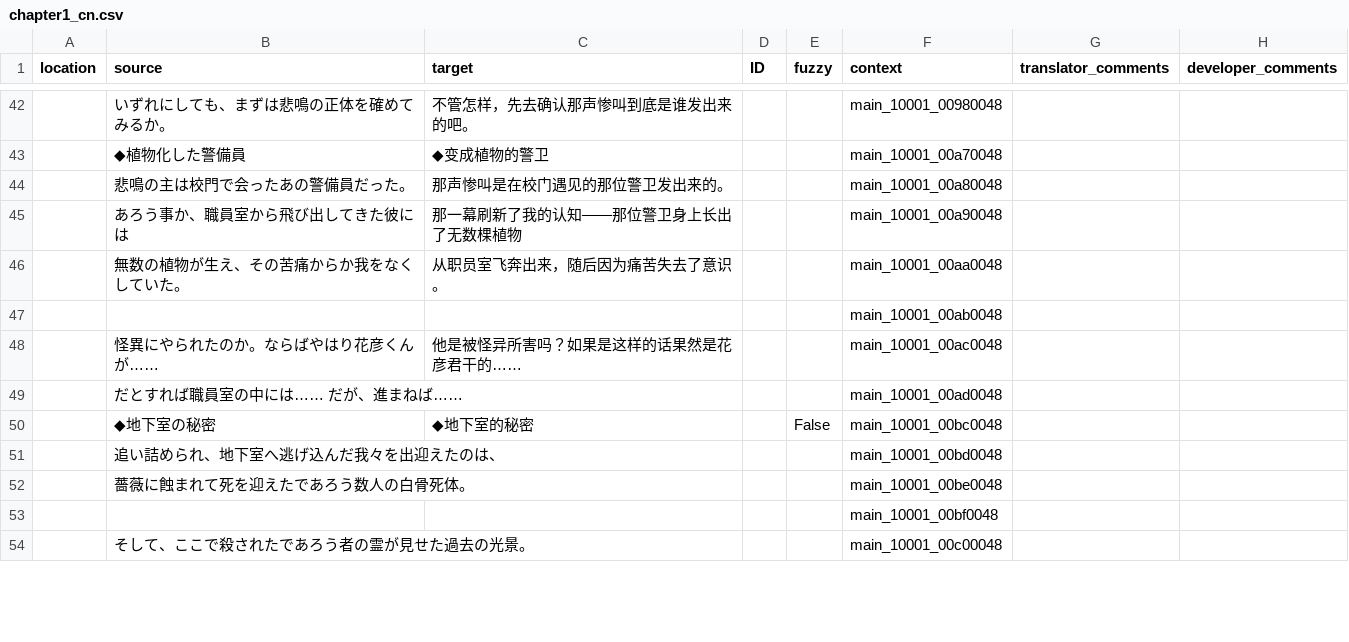
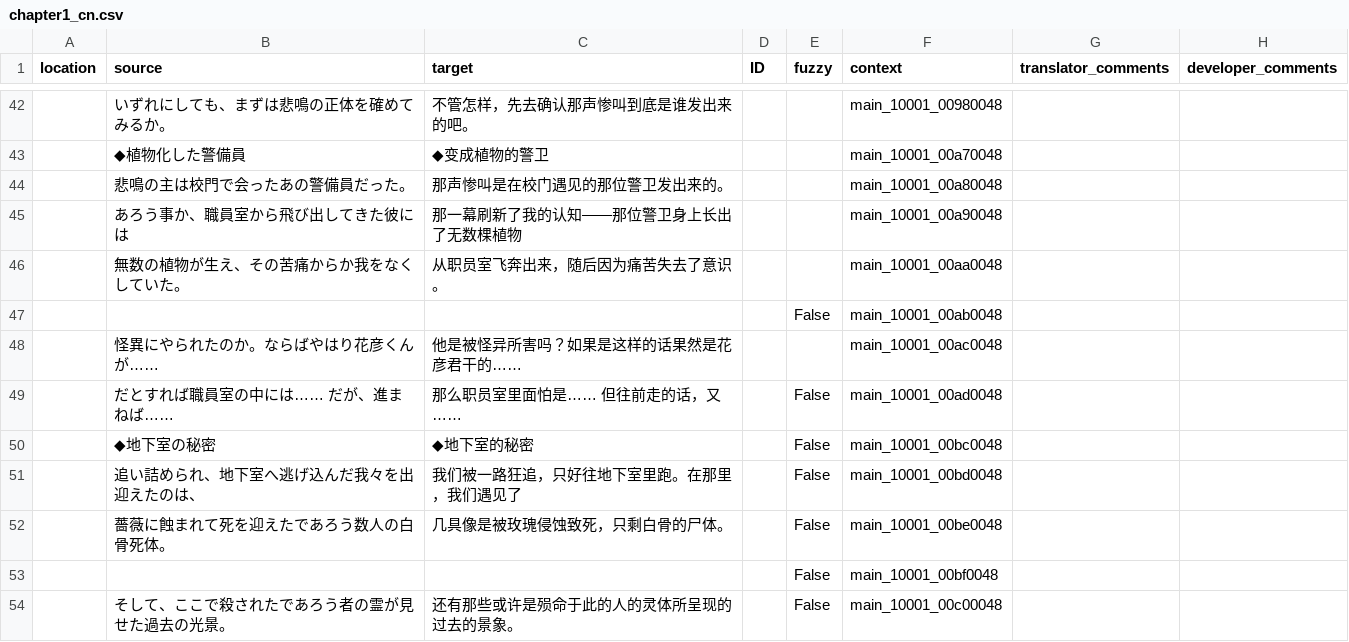
Before and after one commit to 999maip/shiin_test, a CSV file: text/chapter1_cn.csv, drawn as a sheet; only a part is shown, gaps mark what is left out; the diff covers the shown part only.

Commit message:
Translated using Weblate (Chinese (Simplified))
Currently translated at 3.2% (60 of 1842 strings)

Translation: 死印/Chapter1
Translate-URL: http://126.103.177.134/projects/shiin/chapter1/zh_Hans/

```diff
--- a/text/chapter1_cn.csv
+++ b/text/chapter1_cn.csv
@@ -46,9 +46,9 @@
 "","無数の植物が生え、その苦痛からか我をなくしていた。","从职员室飞奔出来，随后因为痛苦失去了意识。","","","main_10001_00aa0048","",""
-"","　","","","","main_10001_00ab0048","",""
+"","　","　","","False","main_10001_00ab0048","",""
 "","怪異にやられたのか。ならばやはり花彦くんが……","他是被怪异所害吗？如果是这样的话果然是花彦君干的……","","","main_10001_00ac0048","",""
-"","だとすれば職員室の中には……　だが、進まねば……","","","","main_10001_00ad0048","",""
+"","だとすれば職員室の中には……　だが、進まねば……","那么职员室里面怕是……　但往前走的话，又……","","False","main_10001_00ad0048","",""
 "","◆地下室の秘密","◆地下室的秘密","","False","main_10001_00bc0048","",""
-"","追い詰められ、地下室へ逃げ込んだ我々を出迎えたのは、","","","","main_10001_00bd0048","",""
-"","薔薇に蝕まれて死を迎えたであろう数人の白骨死体。","","","","main_10001_00be0048","",""
-"","　","","","","main_10001_00bf0048","",""
-"","そして、ここで殺されたであろう者の霊が見せた過去の光景。","","","","main_10001_00c00048","",""
+"","追い詰められ、地下室へ逃げ込んだ我々を出迎えたのは、","我们被一路狂追，只好往地下室里跑。在那里，我们遇见了","","False","main_10001_00bd0048","",""
+"","薔薇に蝕まれて死を迎えたであろう数人の白骨死体。","几具像是被玫瑰侵蚀致死，只剩白骨的尸体。","","False","main_10001_00be0048","",""
+"","　","　","","False","main_10001_00bf0048","",""
+"","そして、ここで殺されたであろう者の霊が見せた過去の光景。","还有那些或许是殒命于此的人的灵体所呈现的过去的景象。","","False","main_10001_00c00048","",""
```
Also changed, not shown: 18 edited cells elsewhere in this file.
